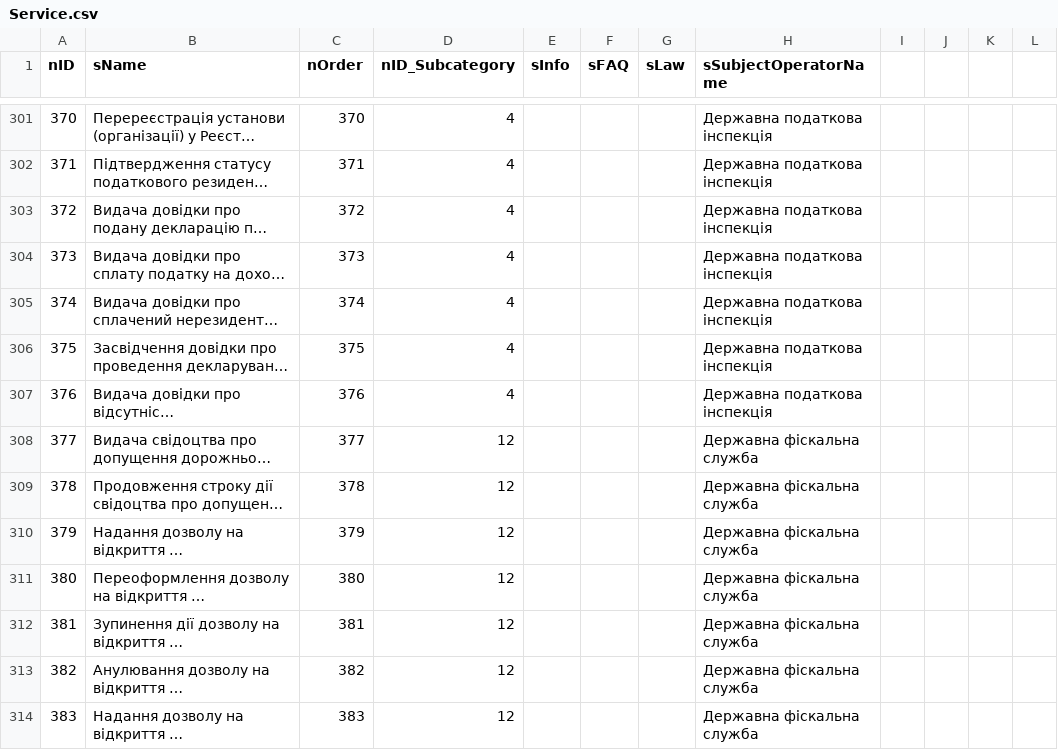
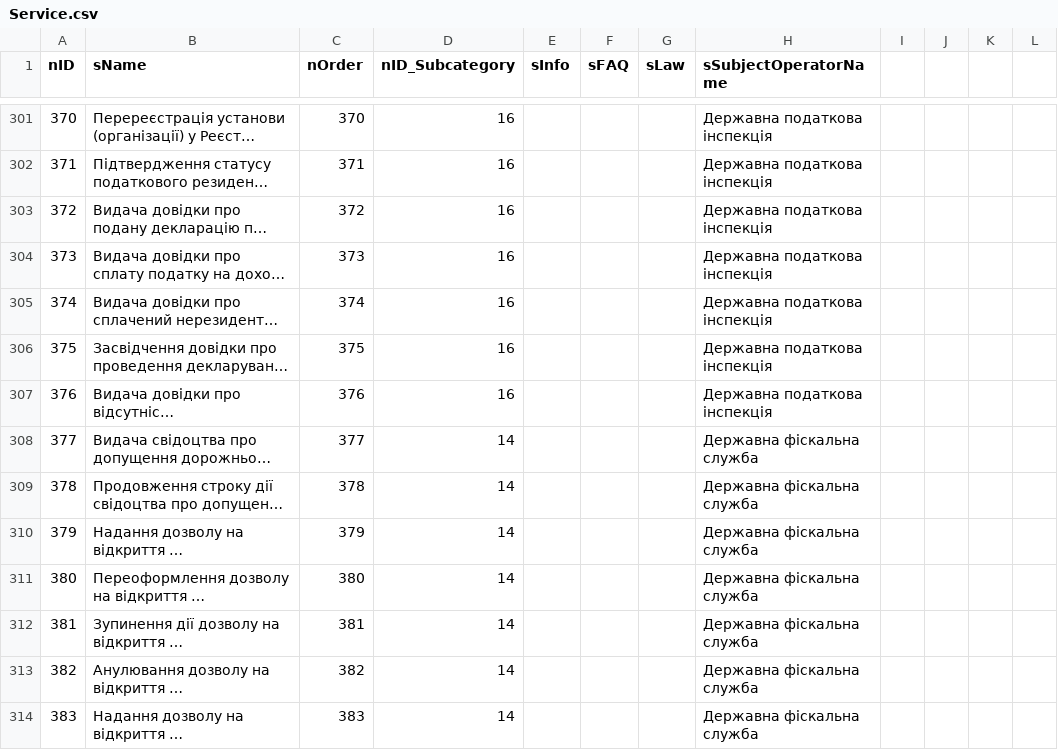
Before and after one commit to e-government-ua/_Kiev, a CSV file: wf-central/src/main/resources/data/Service.csv, drawn as a sheet; only a part is shown, gaps mark what is left out; long unchanged cells end in …; the diff covers the shown part only; the diff names each change by its address in the sheet, - before the commit and + after, or states it on an @@ line.

```diff
--- a/wf-central/src/main/resources/data/Service.csv
+++ b/wf-central/src/main/resources/data/Service.csv
-D301:D307 (nID_Subcategory): 4
+D301:D307 (nID_Subcategory): 16
-D308:D314 (nID_Subcategory): 12
+D308:D314 (nID_Subcategory): 14
```
Also changed, not shown: 141 edited cells elsewhere in this file, wf-central/src/main/resources/data/Subcategory.csv.
